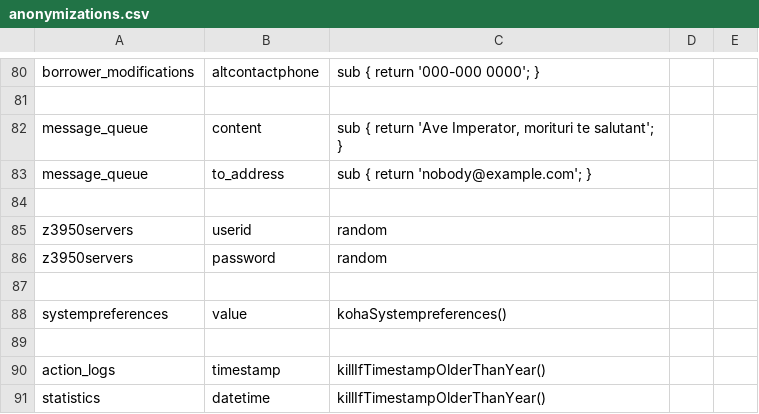
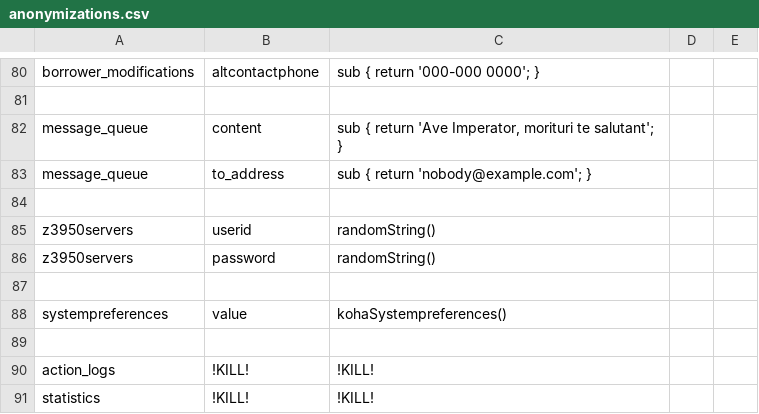
Before and after one commit to KohaSuomi/SQLAnonymizer, a CSV file: config/anonymizations.csv, drawn as a sheet; only a part is shown, gaps mark what is left out.

```diff
--- a/config/anonymizations.csv
+++ b/config/anonymizations.csv
@@ -84,4 +84,4 @@ message_queue, to_address, "sub { return 'nobody@example.com'; }"
 
-z3950servers, userid,      random
-z3950servers, password,    random
+z3950servers, userid,      randomString()
+z3950servers, password,    randomString()
 
@@ -89,3 +89,3 @@ systempreferences, value,  kohaSystempreferences()
 
-action_logs, timestamp,    killIfTimestampOlderThanYear()
-statistics,  datetime,     killIfTimestampOlderThanYear()
+action_logs,  !KILL!,      !KILL!
+statistics,   !KILL!,      !KILL!
```
Also changed, not shown: t/04-anonymization.csv, 6 other files.
